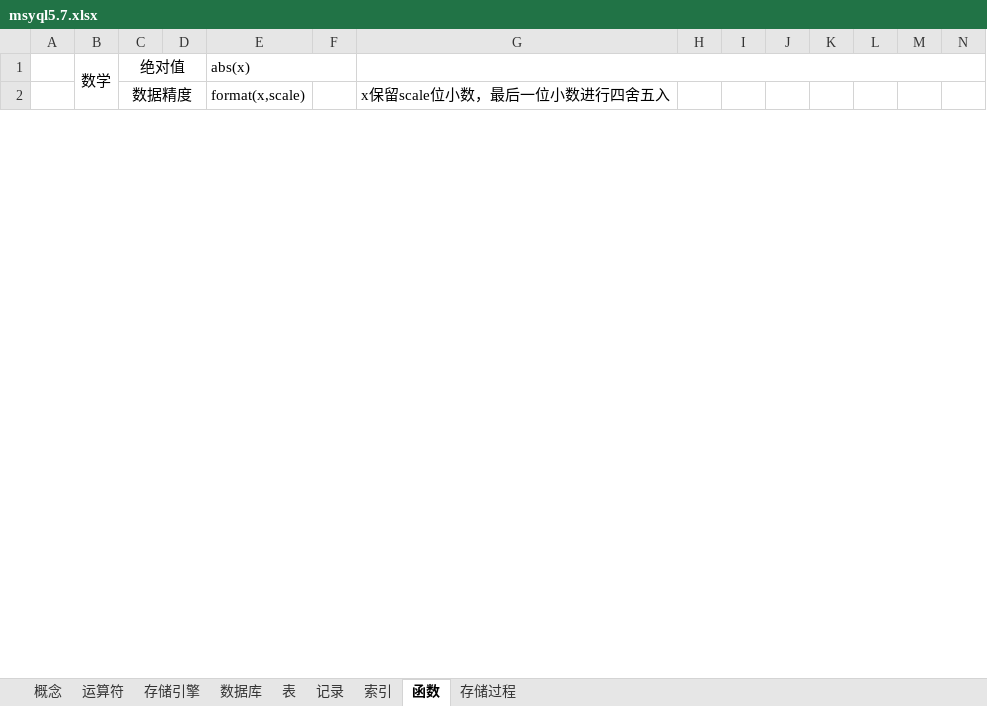
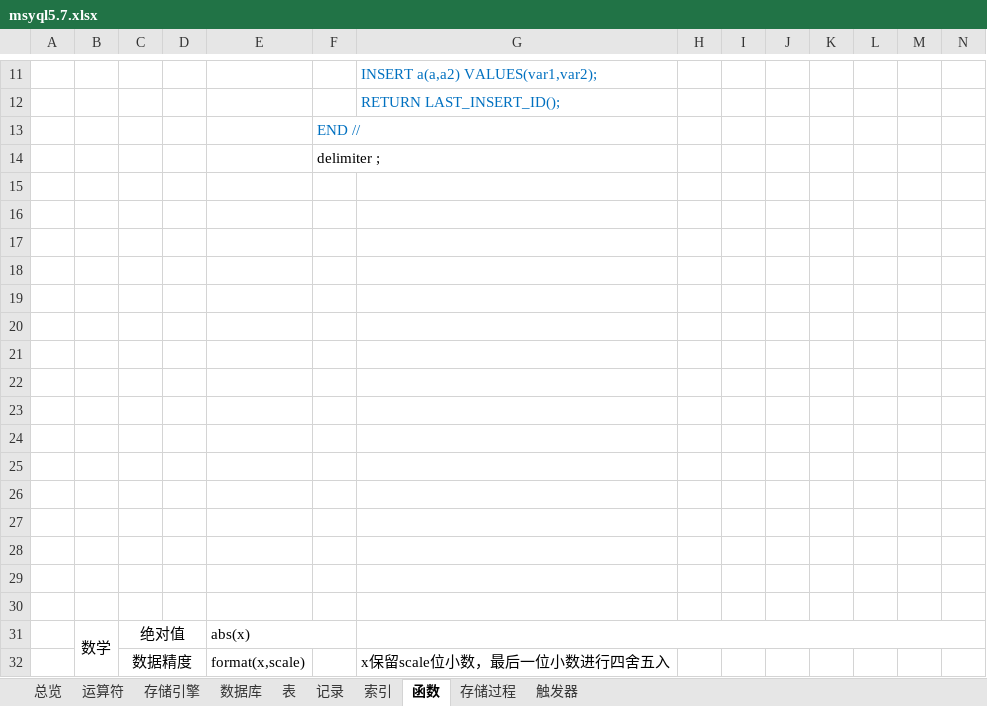
Before and after one commit to flancklin/doc, an Excel workbook: db/msyql5.7.xlsx, sheet 函数, drawn as a sheet; only a part is shown, gaps mark what is left out; values as stored, in another font and other column widths than the file's, no borders; rows hold the shown columns only; the diff covers the shown part only; the diff names each change by its address in the sheet, - before the commit and + after, or states it on an @@ line.

```diff
--- a/db/msyql5.7.xlsx (sheet 函数)
+++ b/db/msyql5.7.xlsx (sheet 函数)
-sheet tab: 概念
+sheet tab: 总览
+sheet tab: 触发器
+row 11:  |  |  |  |  |  | INSERT a(a,a2) VALUES(var1,var2);
+row 12:  |  |  |  |  |  | RETURN LAST_INSERT_ID();
+row 13:  |  |  |  |  | END //
+row 14:  |  |  |  |  | delimiter ;
+row 15: (empty)
+row 16: (empty)
+row 17: (empty)
+row 18: (empty)
+row 19: (empty)
+row 20: (empty)
+row 21: (empty)
+row 22: (empty)
+row 23: (empty)
+row 24: (empty)
+row 25: (empty)
+row 26: (empty)
+row 27: (empty)
+row 28: (empty)
+row 29: (empty)
+row 30: (empty)
```
Also changed, not shown: 10 added rows elsewhere in this sheet, sheet 存储过程.
